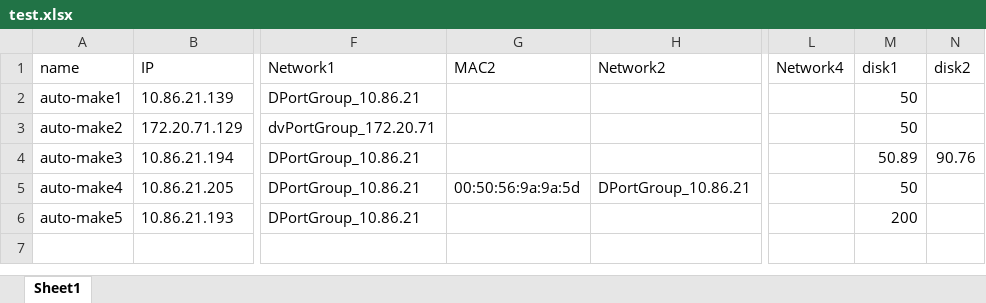
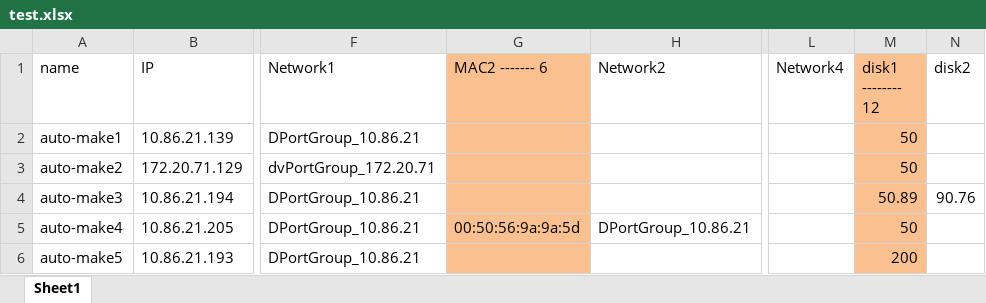
Before and after one commit to halokid/codeBox, an Excel workbook: daily_tools/vmdk_to_proxmox/xlsxtoini/test.xlsx, sheet Sheet1, drawn as a sheet; only a part is shown, gaps mark what is left out; values as stored, in another font and other column widths than the file's, no borders; the diff names each change by its address in the sheet, - before the commit and + after, or states it on an @@ line.

```diff
--- a/daily_tools/vmdk_to_proxmox/xlsxtoini/test.xlsx (sheet Sheet1)
+++ b/daily_tools/vmdk_to_proxmox/xlsxtoini/test.xlsx (sheet Sheet1)
-G1: MAC2
+G1: MAC2 ------- 6
-G1:G6 fill: none
+G1:G6 fill: #FAC090
-M1: disk1
+M1: disk1 -------- 12
-M1:M6 fill: none
+M1:M6 fill: #FAC090
```
Also changed, not shown: 4 other files.
